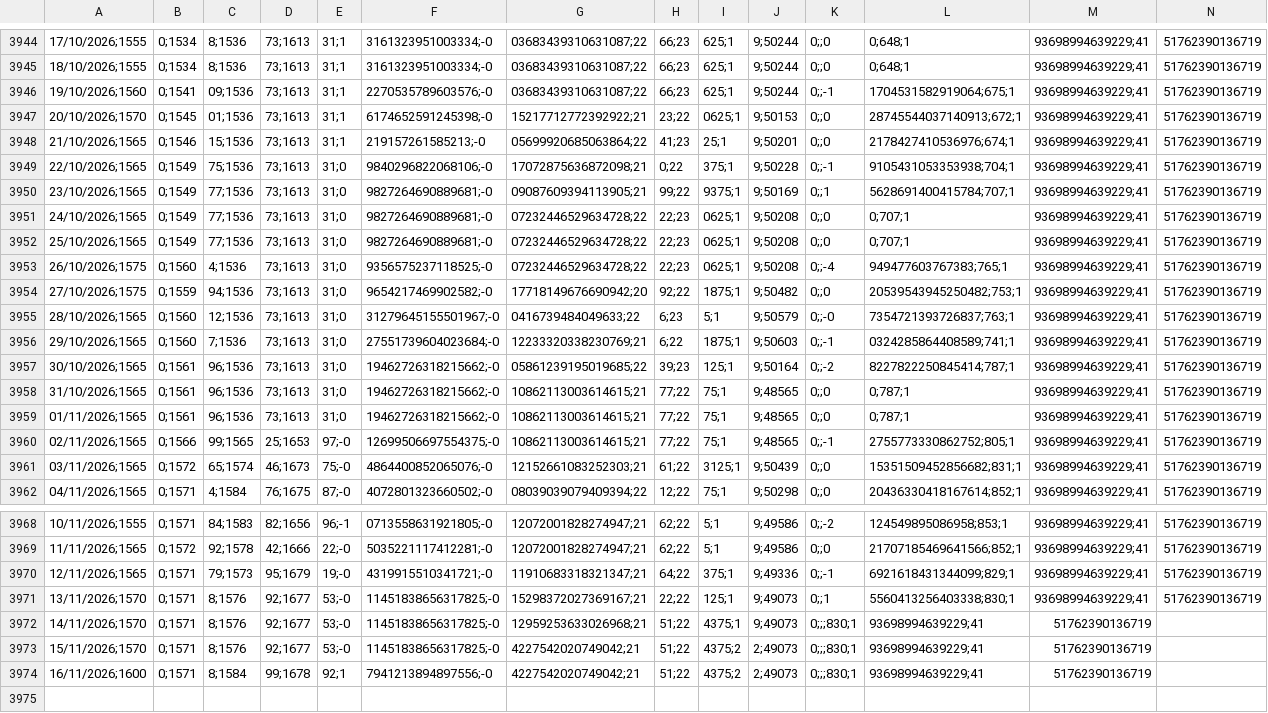
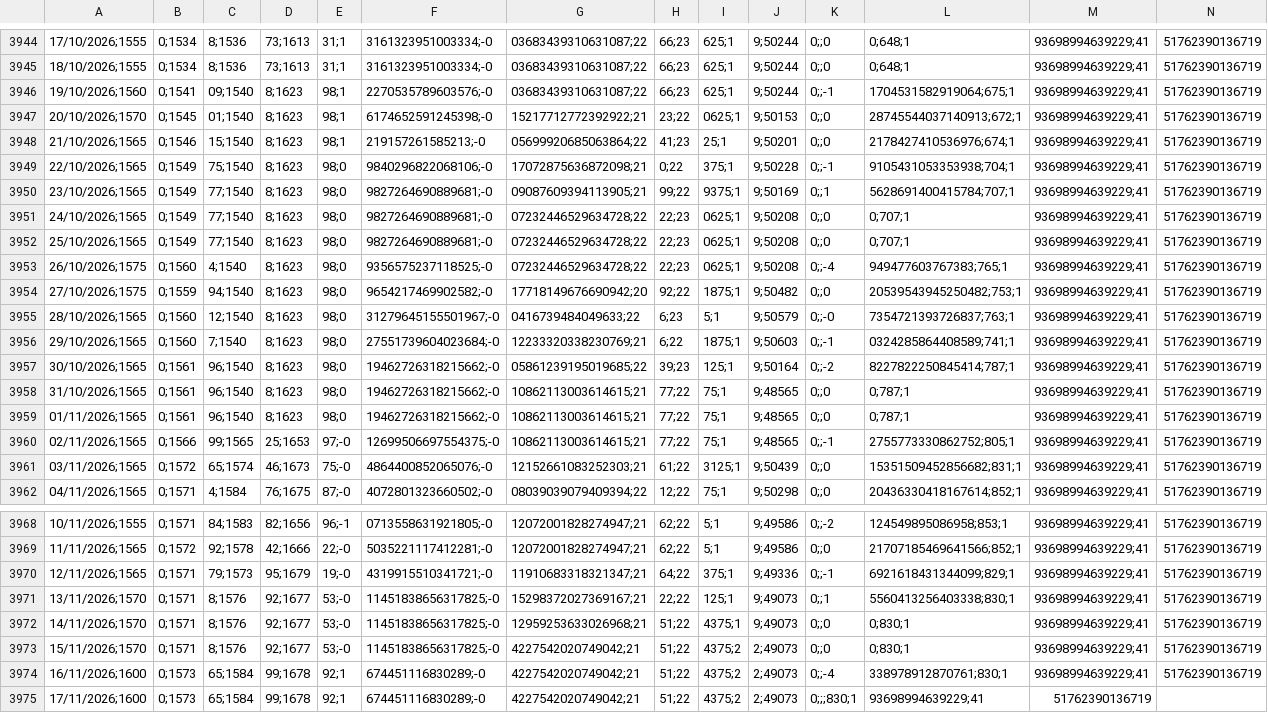
Before and after one commit to deysicamacho/Proyecto-final-IFTS24, a CSV file: data/dataset_dolar_blue.csv, drawn as a sheet; only a part is shown, gaps mark what is left out; the diff names each change by its address in the sheet, - before the commit and + after, or states it on an @@ line.

```diff
--- a/data/dataset_dolar_blue.csv
+++ b/data/dataset_dolar_blue.csv
-C3946: 09;1536
+C3946: 09;1540
-D3946:D3959: 73;1613
+D3946:D3959: 8;1623
-E3946:E3948: 31;1
+E3946:E3948: 98;1
-C3947: 01;1536
+C3947: 01;1540
-C3948: 15;1536
+C3948: 15;1540
-C3949: 75;1536
+C3949: 75;1540
-E3949:E3959: 31;0
+E3949:E3959: 98;0
-C3950:C3952: 77;1536
+C3950:C3952: 77;1540
-C3953: 4;1536
+C3953: 4;1540
-C3954: 94;1536
+C3954: 94;1540
-C3955: 12;1536
+C3955: 12;1540
-C3956: 7;1536
+C3956: 7;1540
-C3957:C3959: 96;1536
+C3957:C3959: 96;1540
-K3972:K3973: 0;;;830;1
+K3972:K3973: 0;;0
-L3972:L3973: 93698994639229;41
+L3972:L3973: 0;830;1
-M3972:M3974: 51762390136719
+M3972:M3974: 93698994639229;41
-N3972:N3974: (empty)
+N3972:N3974: 51762390136719
-B3974: 0;1571
+B3974: 0;1573
-C3974: 8;1584
+C3974: 65;1584
-F3974: 7941213894897556;-0
+F3974: 674451116830289;-0
-K3974: 0;;;830;1
+K3974: 0;;-4
-L3974: 93698994639229;41
+L3974: 338978912870761;830;1
+row 3975: 17/11/2026;1600 | 0;1573 | 65;1584 | 99;1678 | 92;1 | 674451116830289;-0 | 4227542020749042;21 | 51;22 | 4375;2 | 2;49073 | 0;;;830;1 | 93698994639229;41 | 51762390136719
```
Also changed, not shown: data/diagnostico_dataset.csv, data/modelo_h1/metricas_backtest.csv, 6 other files.
